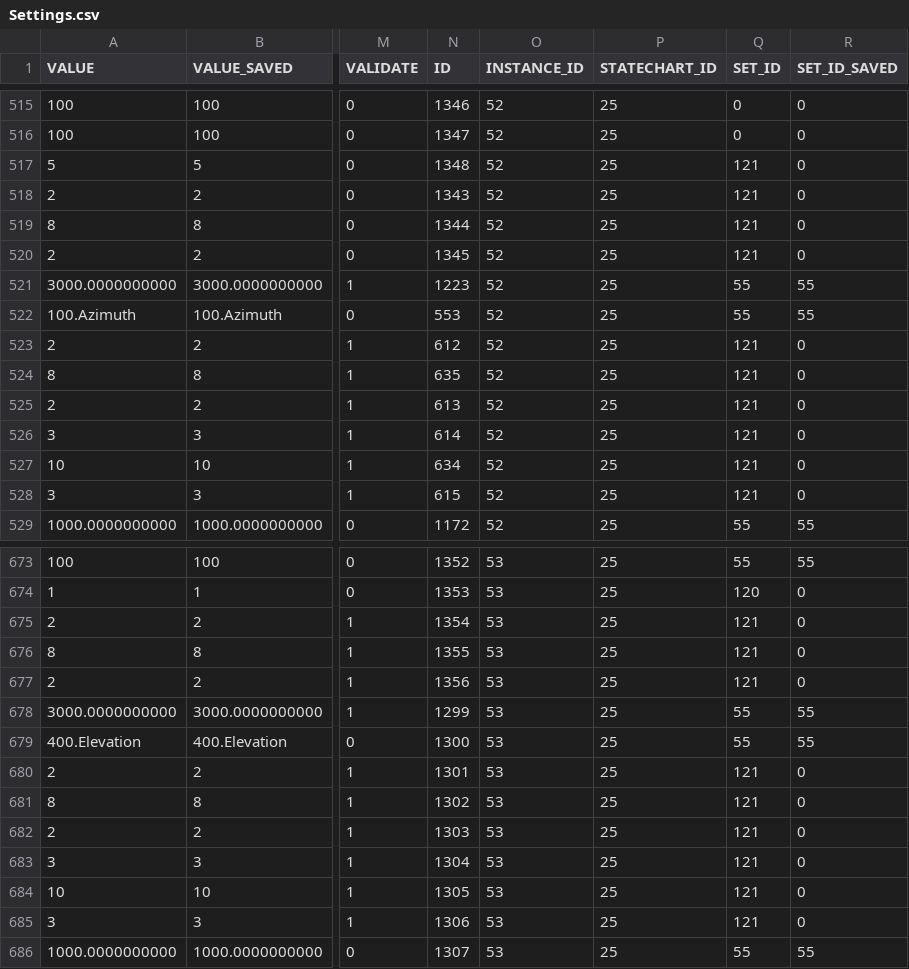
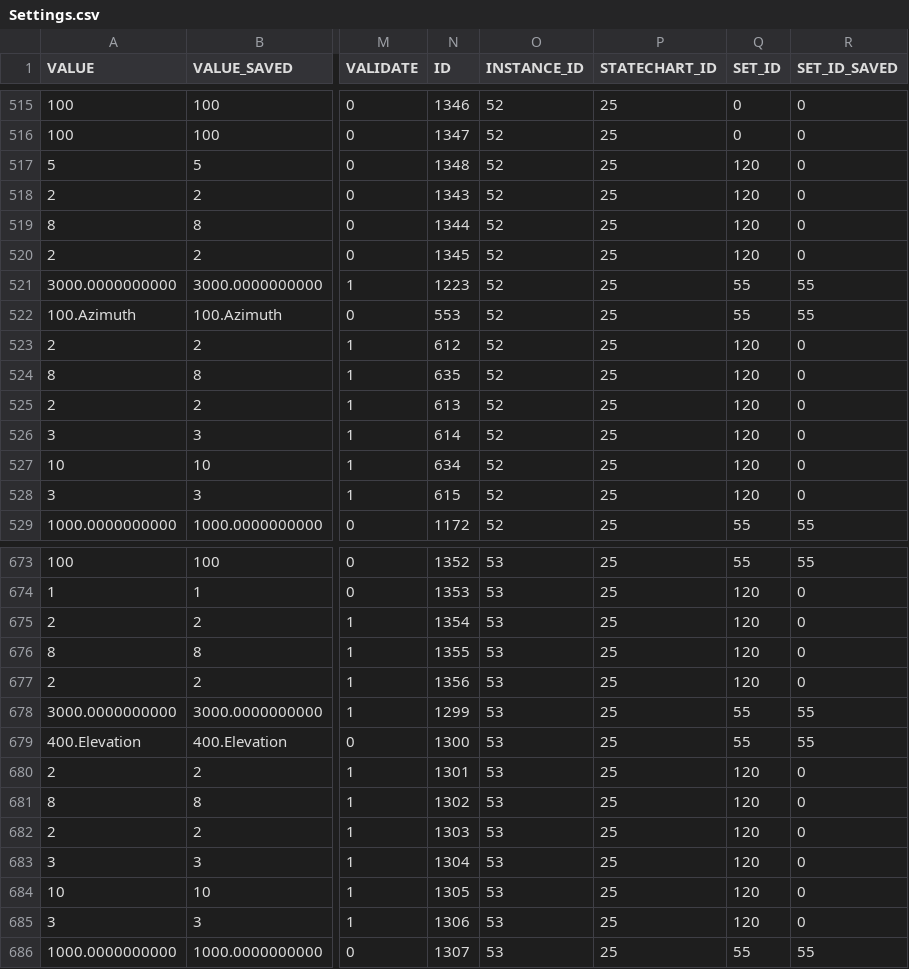
Before and after one commit to lsst-ts/ts_llconfig_mtcs, a CSV file: MTMount/Settings.csv, drawn as a sheet; only a part is shown, gaps mark what is left out; the diff covers the shown part only; the diff names each change by its address in the sheet, - before the commit and + after, or states it on an @@ line.

Commit message:
Files committed automatically by /home/lsst/LSST/mariadb-docker/settingsBackupCommit.sh script.

```diff
--- a/MTMount/Settings.csv
+++ b/MTMount/Settings.csv
-Q517:Q520 (SET_ID): 121
+Q517:Q520 (SET_ID): 120
-Q523:Q528 (SET_ID): 121
+Q523:Q528 (SET_ID): 120
-Q675:Q677 (SET_ID): 121
+Q675:Q677 (SET_ID): 120
-Q680:Q685 (SET_ID): 121
+Q680:Q685 (SET_ID): 120
```
Also changed, not shown: 16 edited cells elsewhere in this file.
